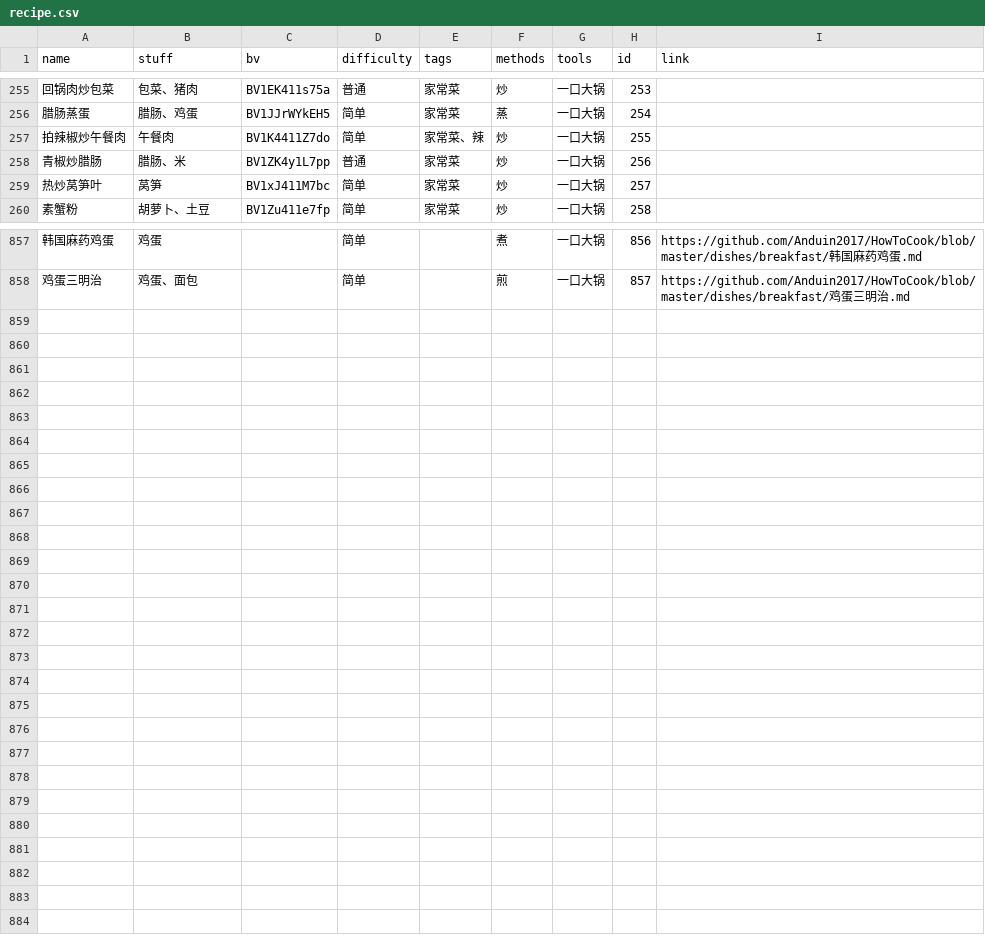
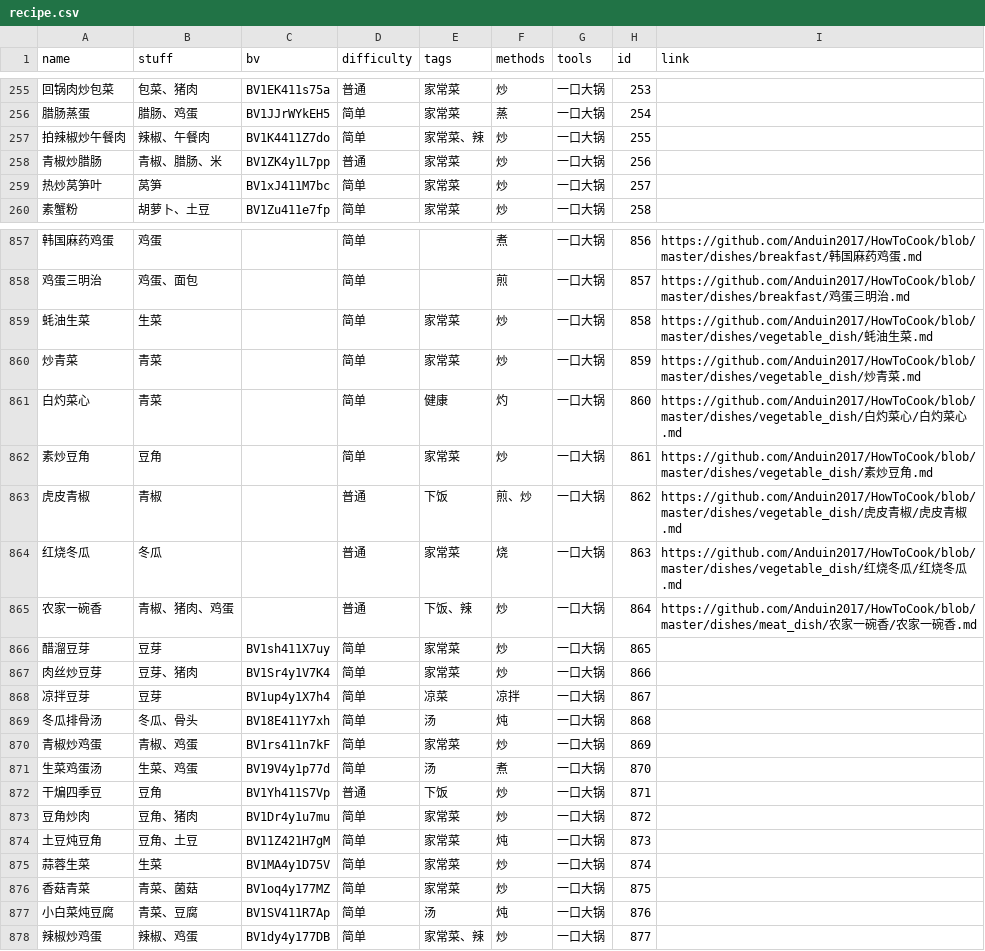
Before and after one commit to YunYouJun/cook, a CSV file: packages/data/recipe.csv, drawn as a sheet; only a part is shown, gaps mark what is left out; the diff covers the shown part only; the diff names each change by its address in the sheet, - before the commit and + after, or states it on an @@ line.

Commit message:
feat(data): add seven ingredients and collapsible selection
Add seven requested ingredients, common aliases, 20 recipes, and persistent ingredient expansion on Web and iOS.

Exclude recipes with unsupported main ingredients and refresh shared fixtures. Verified recipe validation, 282 tests, lint, typecheck, production build, and CookCore CI.

```diff
--- a/packages/data/recipe.csv
+++ b/packages/data/recipe.csv
-B257 (stuff): 午餐肉
+B257 (stuff): 辣椒、午餐肉
-B258 (stuff): 腊肠、米
+B258 (stuff): 青椒、腊肠、米
+row 859: 蚝油生菜 | 生菜 |  | 简单 | 家常菜 | 炒 | 一口大锅 | 858 | https://github.com/Anduin2017/HowToCook/blob/master/dishes/vegetable_dish/蚝油生菜.md
+row 860: 炒青菜 | 青菜 |  | 简单 | 家常菜 | 炒 | 一口大锅 | 859 | https://github.com/Anduin2017/HowToCook/blob/master/dishes/vegetable_dish/炒青菜.md
+row 861: 白灼菜心 | 青菜 |  | 简单 | 健康 | 灼 | 一口大锅 | 860 | https://github.com/Anduin2017/HowToCook/blob/master/dishes/vegetable_dish/白灼菜心/白灼菜心.md
+row 862: 素炒豆角 | 豆角 |  | 简单 | 家常菜 | 炒 | 一口大锅 | 861 | https://github.com/Anduin2017/HowToCook/blob/master/dishes/vegetable_dish/素炒豆角.md
+row 863: 虎皮青椒 | 青椒 |  | 普通 | 下饭 | 煎、炒 | 一口大锅 | 862 | https://github.com/Anduin2017/HowToCook/blob/master/dishes/vegetable_dish/虎皮青椒/虎皮青椒.md
+row 864: 红烧冬瓜 | 冬瓜 |  | 普通 | 家常菜 | 烧 | 一口大锅 | 863 | https://github.com/Anduin2017/HowToCook/blob/master/dishes/vegetable_dish/红烧冬瓜/红烧冬瓜.md
+row 865: 农家一碗香 | 青椒、猪肉、鸡蛋 |  | 普通 | 下饭、辣 | 炒 | 一口大锅 | 864 | https://github.com/Anduin2017/HowToCook/blob/master/dishes/meat_dish/农家一碗香/农家一碗香.md
+row 866: 醋溜豆芽 | 豆芽 | BV1sh411X7uy | 简单 | 家常菜 | 炒 | 一口大锅 | 865
+row 867: 肉丝炒豆芽 | 豆芽、猪肉 | BV1Sr4y1V7K4 | 简单 | 家常菜 | 炒 | 一口大锅 | 866
+row 868: 凉拌豆芽 | 豆芽 | BV1up4y1X7h4 | 简单 | 凉菜 | 凉拌 | 一口大锅 | 867
+row 869: 冬瓜排骨汤 | 冬瓜、骨头 | BV18E411Y7xh | 简单 | 汤 | 炖 | 一口大锅 | 868
+row 870: 青椒炒鸡蛋 | 青椒、鸡蛋 | BV1rs411n7kF | 简单 | 家常菜 | 炒 | 一口大锅 | 869
+row 871: 生菜鸡蛋汤 | 生菜、鸡蛋 | BV19V4y1p77d | 简单 | 汤 | 煮 | 一口大锅 | 870
+row 872: 干煸四季豆 | 豆角 | BV1Yh411S7Vp | 普通 | 下饭 | 炒 | 一口大锅 | 871
+row 873: 豆角炒肉 | 豆角、猪肉 | BV1Dr4y1u7mu | 简单 | 家常菜 | 炒 | 一口大锅 | 872
+row 874: 土豆炖豆角 | 豆角、土豆 | BV11Z421H7gM | 简单 | 家常菜 | 炖 | 一口大锅 | 873
+row 875: 蒜蓉生菜 | 生菜 | BV1MA4y1D75V | 简单 | 家常菜 | 炒 | 一口大锅 | 874
+row 876: 香菇青菜 | 青菜、菌菇 | BV1oq4y177MZ | 简单 | 家常菜 | 炒 | 一口大锅 | 875
+row 877: 小白菜炖豆腐 | 青菜、豆腐 | BV1SV411R7Ap | 简单 | 汤 | 炖 | 一口大锅 | 876
+row 878: 辣椒炒鸡蛋 | 辣椒、鸡蛋 | BV1dy4y177DB | 简单 | 家常菜、辣 | 炒 | 一口大锅 | 877
```
Also changed, not shown: 17 edited cells elsewhere in this file, 14 other files.
